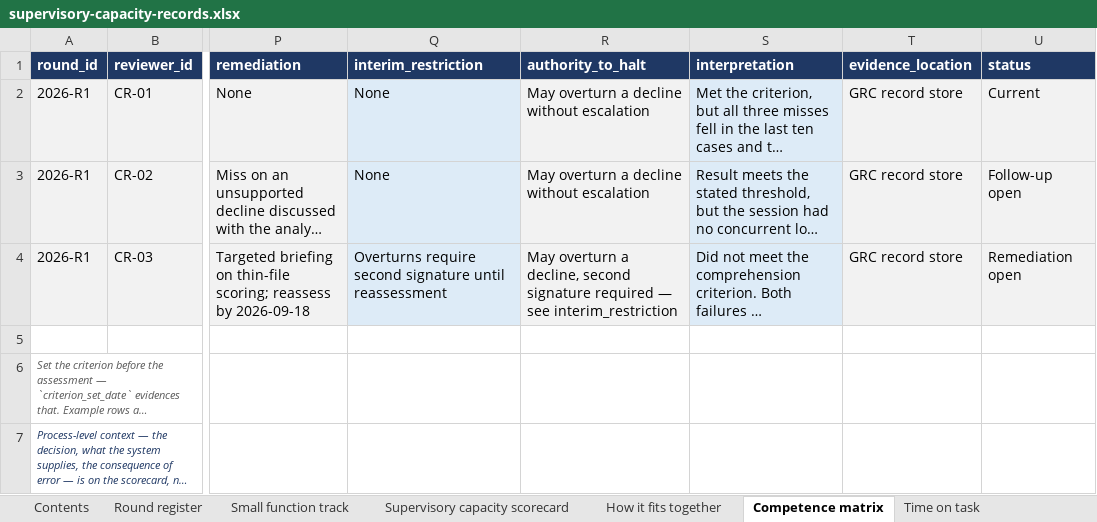
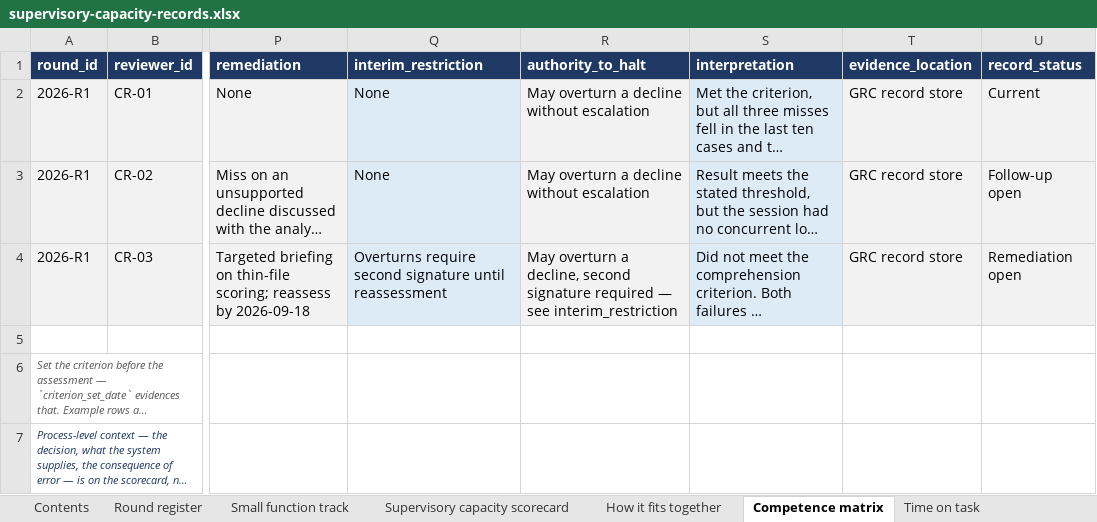
Before and after one commit to dturkina99/supervisory-capacity-assessment, an Excel workbook: templates/supervisory-capacity-records.xlsx, sheet Competence matrix, drawn as a sheet; only a part is shown, gaps mark what is left out; long unchanged cells end in …; values as stored, in another font and other column widths than the file's, no borders; the diff names each change by its address in the sheet, - before the commit and + after, or states it on an @@ line.

```diff
--- a/templates/supervisory-capacity-records.xlsx (sheet Competence matrix)
+++ b/templates/supervisory-capacity-records.xlsx (sheet Competence matrix)
-U1: status
+U1: record_status
```
Also changed, not shown: sheet Small function track, 15 other files.
